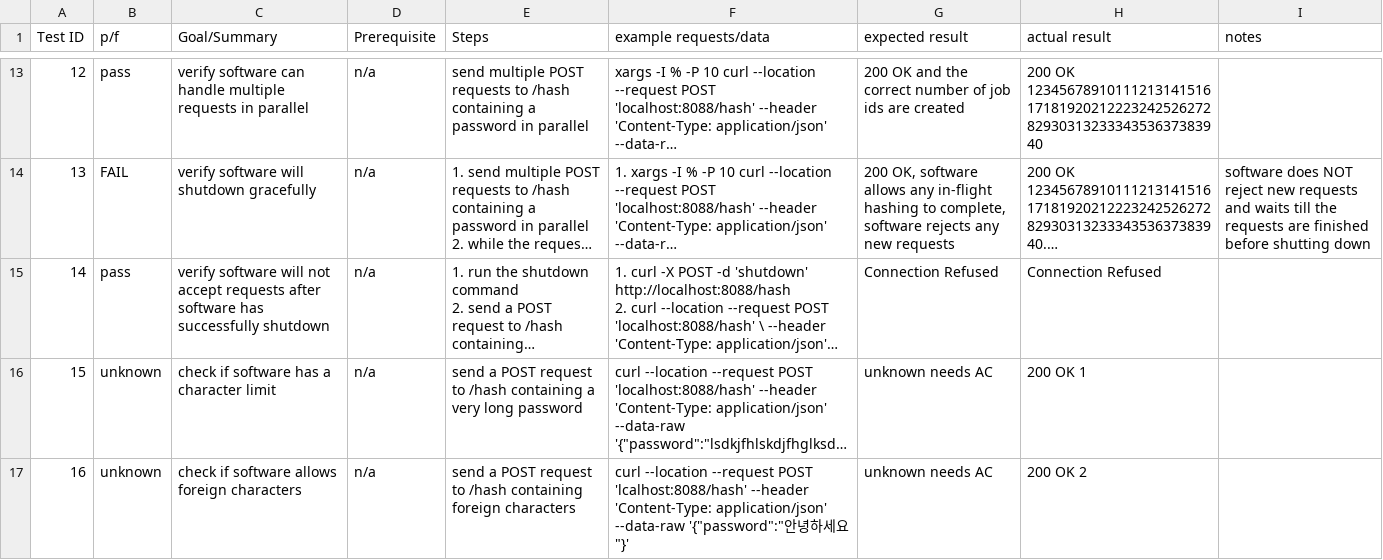
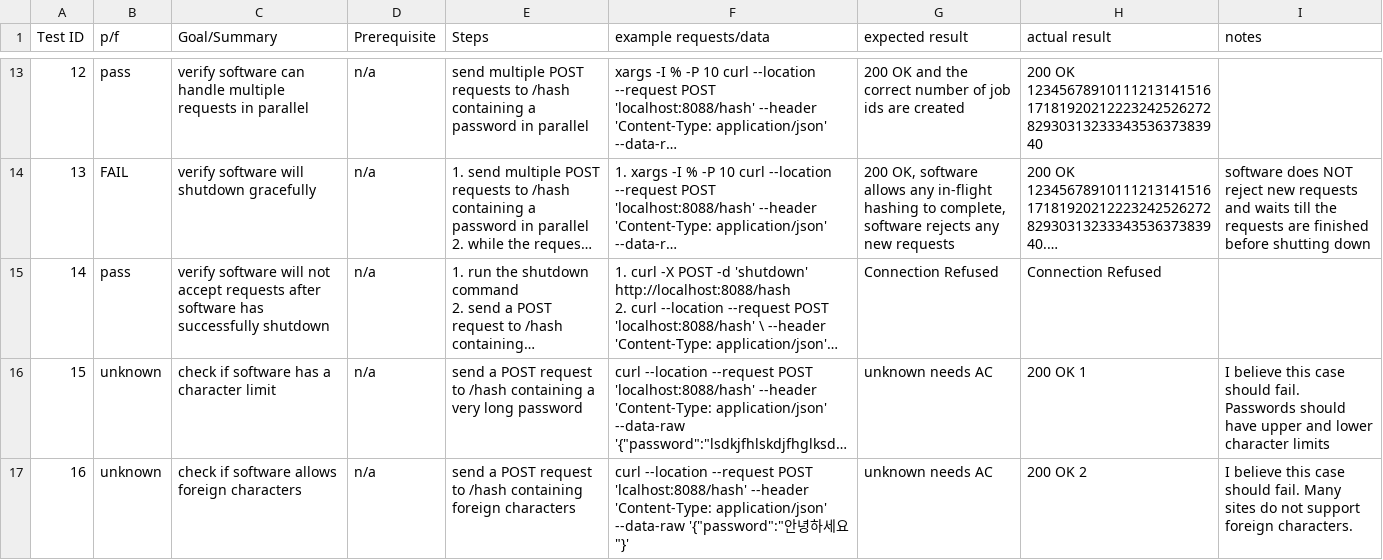
Before and after one commit to JawsomeJess/broken-hashserve, a CSV file: testCases.csv, drawn as a sheet; only a part is shown, gaps mark what is left out; long unchanged cells end in …; the diff names each change by its address in the sheet, - before the commit and + after, or states it on an @@ line.

Commit message:
Add files via upload

```diff
--- a/testCases.csv
+++ b/testCases.csv
-I16 (notes): (empty)
+I16 (notes): I believe this case should fail. Passwords should have upper and lower character limits
-I17 (notes): (empty)
+I17 (notes): I believe this case should fail. Many sites do not support foreign characters.
```
